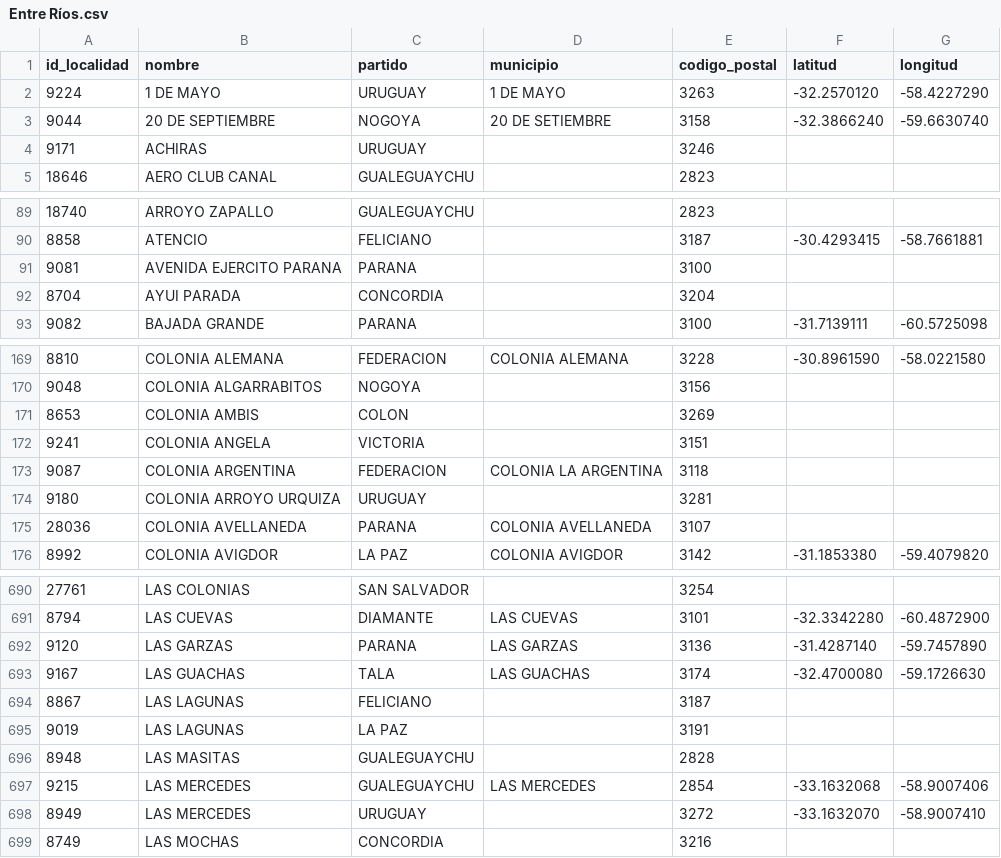
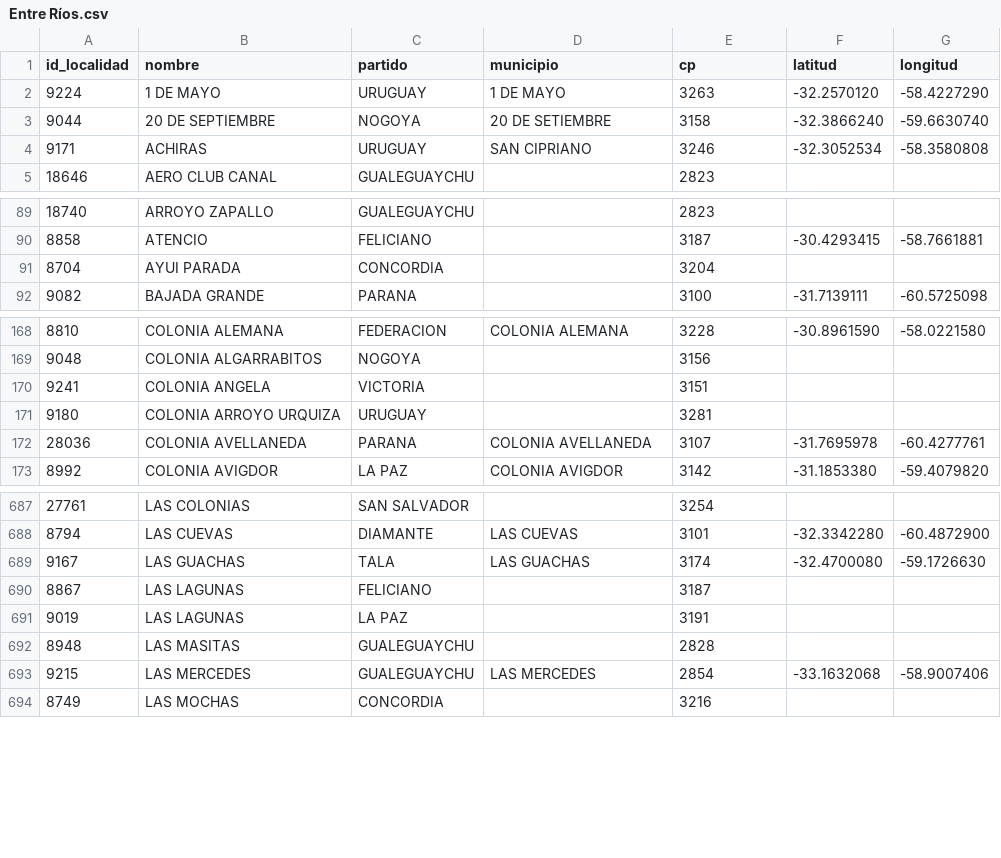
Before and after one commit to neousr/localidades-cpa, a CSV file: getLocalities/por-provincia-csv-v2/Entre Ríos.csv, drawn as a sheet; only a part is shown, gaps mark what is left out; the diff covers the shown part only.

```diff
--- a/getLocalities/por-provincia-csv-v2/Entre Ríos.csv
+++ b/getLocalities/por-provincia-csv-v2/Entre Ríos.csv
@@ -1,5 +1,5 @@
-id_localidad,nombre,partido,municipio,codigo_postal,latitud,longitud
+id_localidad,nombre,partido,municipio,cp,latitud,longitud
 9224,"1 DE MAYO",URUGUAY,"1 DE MAYO",3263,-32.2570120,-58.4227290
 9044,"20 DE SEPTIEMBRE",NOGOYA,"20 DE SETIEMBRE",3158,-32.3866240,-59.6630740
-9171,ACHIRAS,URUGUAY,,3246,,
+9171,ACHIRAS,URUGUAY,"SAN CIPRIANO",3246,-32.3052534,-58.3580808
 18646,"AERO CLUB CANAL",GUALEGUAYCHU,,2823,,
@@ -90,3 +90,2 @@ id_localidad,nombre,partido,municipio,codigo_postal,latitud,longitud
 8858,ATENCIO,FELICIANO,,3187,-30.4293415,-58.7661881
-9081,"AVENIDA EJERCITO PARANA",PARANA,,3100,,
 8704,"AYUI PARADA",CONCORDIA,,3204,,
@@ -170,7 +169,5 @@ id_localidad,nombre,partido,municipio,codigo_postal,latitud,longitud
 9048,"COLONIA ALGARRABITOS",NOGOYA,,3156,,
-8653,"COLONIA AMBIS",COLON,,3269,,
 9241,"COLONIA ANGELA",VICTORIA,,3151,,
-9087,"COLONIA ARGENTINA",FEDERACION,"COLONIA LA ARGENTINA",3118,,
 9180,"COLONIA ARROYO URQUIZA",URUGUAY,,3281,,
-28036,"COLONIA AVELLANEDA",PARANA,"COLONIA AVELLANEDA",3107,,
+28036,"COLONIA AVELLANEDA",PARANA,"COLONIA AVELLANEDA",3107,-31.7695978,-60.4277761
 8992,"COLONIA AVIGDOR","LA PAZ","COLONIA AVIGDOR",3142,-31.1853380,-59.4079820
@@ -691,3 +688,2 @@ id_localidad,nombre,partido,municipio,codigo_postal,latitud,longitud
 8794,"LAS CUEVAS",DIAMANTE,"LAS CUEVAS",3101,-32.3342280,-60.4872900
-9120,"LAS GARZAS",PARANA,"LAS GARZAS",3136,-31.4287140,-59.7457890
 9167,"LAS GUACHAS",TALA,"LAS GUACHAS",3174,-32.4700080,-59.1726630
@@ -697,3 +693,2 @@ id_localidad,nombre,partido,municipio,codigo_postal,latitud,longitud
 9215,"LAS MERCEDES",GUALEGUAYCHU,"LAS MERCEDES",2854,-33.1632068,-58.9007406
-8949,"LAS MERCEDES",URUGUAY,,3272,-33.1632070,-58.9007410
 8749,"LAS MOCHAS",CONCORDIA,,3216,,
```
Also changed, not shown: 7 edited cells elsewhere in this file, getLocalities/por-provincia-csv-v2/Buenos Aires.csv, getLocalities/por-provincia-csv-v2/Chaco.csv, 43 other files.
